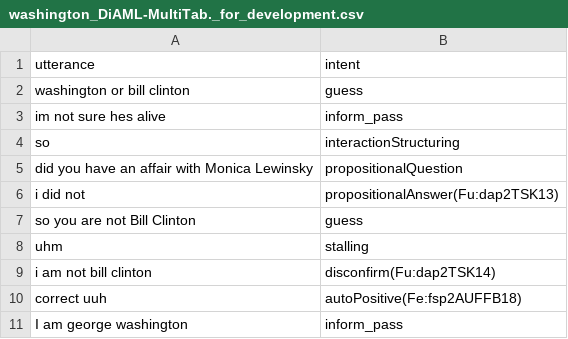
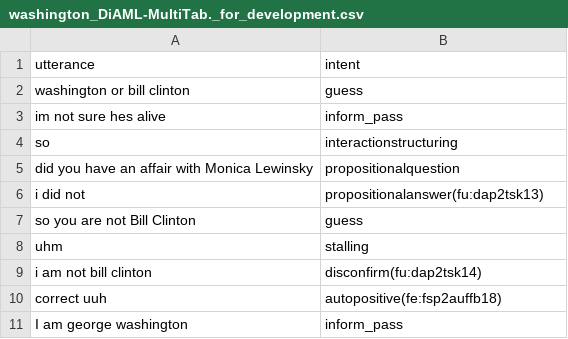
Before and after one commit to CptPoesn/TBC-SoftwareProject, a CSV file: datahandling/CorporaTrainingEval/DBOX/washington_DiAML-MultiTab._for_development.csv, drawn as a sheet.

```diff
--- a/datahandling/CorporaTrainingEval/DBOX/washington_DiAML-MultiTab._for_development.csv
+++ b/datahandling/CorporaTrainingEval/DBOX/washington_DiAML-MultiTab._for_development.csv
@@ -3,9 +3,9 @@ utterance,intent
  im not sure hes alive ,inform_pass
- so ,interactionStructuring
- did you have an affair with Monica Lewinsky ,propositionalQuestion
- i did not ,propositionalAnswer(Fu:dap2TSK13)
+ so ,interactionstructuring
+ did you have an affair with Monica Lewinsky ,propositionalquestion
+ i did not ,propositionalanswer(fu:dap2tsk13)
  so you are not Bill Clinton ,guess
  uhm ,stalling
- i am not bill clinton ,disconfirm(Fu:dap2TSK14)
- correct uuh ,autoPositive(Fe:fsp2AUFFB18)
+ i am not bill clinton ,disconfirm(fu:dap2tsk14)
+ correct uuh ,autopositive(fe:fsp2auffb18)
  I am george washington ,inform_pass
```
Also changed, not shown: datahandling/CorporaTrainingEval/DBOX/diana_DiAML-MultiTab-4._for_development.csv, datahandling/CorporaTrainingEval/DBOX/diana_DiAML-MultiTab-4._for_eval.csv, 40 other files.
